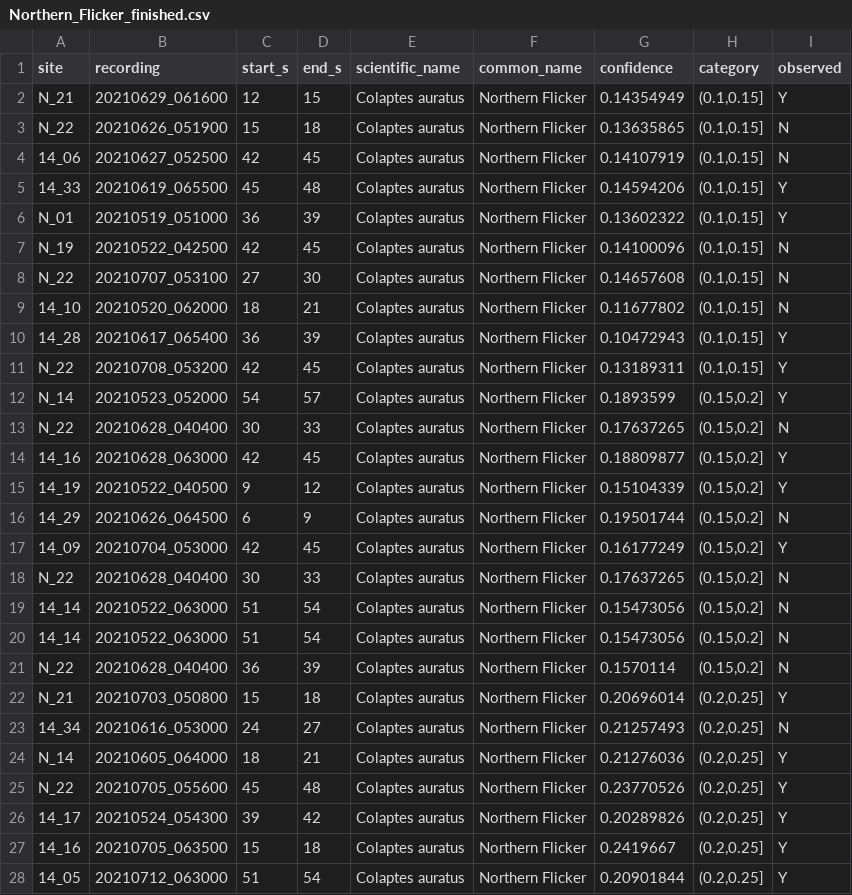
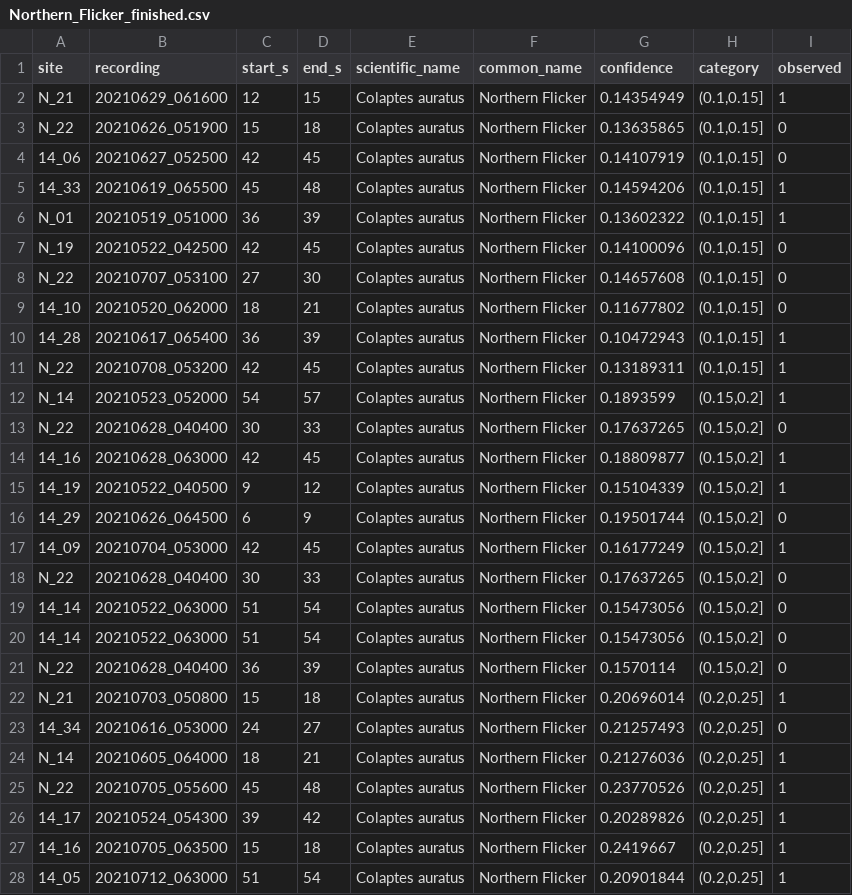
Before and after one commit to SunnyTseng/thesis_aru_BirdNET_evaluation, a CSV file: R/Ch1_10_step_by_step_tutorial/Northern_Flicker_finished.csv, drawn as a sheet; only a part is shown; the diff covers the shown part only.

Commit message:
updated the code and the tutorial markdown file

```diff
--- a/R/Ch1_10_step_by_step_tutorial/Northern_Flicker_finished.csv
+++ b/R/Ch1_10_step_by_step_tutorial/Northern_Flicker_finished.csv
@@ -1,28 +1,28 @@
 site,recording,start_s,end_s,scientific_name,common_name,confidence,category,observed
-N_21,20210629_061600,12,15,Colaptes auratus,Northern Flicker,0.14354949,"(0.1,0.15]",Y
-N_22,20210626_051900,15,18,Colaptes auratus,Northern Flicker,0.13635865,"(0.1,0.15]",N
-14_06,20210627_052500,42,45,Colaptes auratus,Northern Flicker,0.14107919,"(0.1,0.15]",N
-14_33,20210619_065500,45,48,Colaptes auratus,Northern Flicker,0.14594206,"(0.1,0.15]",Y
-N_01,20210519_051000,36,39,Colaptes auratus,Northern Flicker,0.13602322,"(0.1,0.15]",Y
-N_19,20210522_042500,42,45,Colaptes auratus,Northern Flicker,0.14100096,"(0.1,0.15]",N
-N_22,20210707_053100,27,30,Colaptes auratus,Northern Flicker,0.14657608,"(0.1,0.15]",N
-14_10,20210520_062000,18,21,Colaptes auratus,Northern Flicker,0.11677802,"(0.1,0.15]",N
-14_28,20210617_065400,36,39,Colaptes auratus,Northern Flicker,0.10472943,"(0.1,0.15]",Y
-N_22,20210708_053200,42,45,Colaptes auratus,Northern Flicker,0.13189311,"(0.1,0.15]",Y
-N_14,20210523_052000,54,57,Colaptes auratus,Northern Flicker,0.1893599,"(0.15,0.2]",Y
-N_22,20210628_040400,30,33,Colaptes auratus,Northern Flicker,0.17637265,"(0.15,0.2]",N
-14_16,20210628_063000,42,45,Colaptes auratus,Northern Flicker,0.18809877,"(0.15,0.2]",Y
-14_19,20210522_040500,9,12,Colaptes auratus,Northern Flicker,0.15104339,"(0.15,0.2]",Y
-14_29,20210626_064500,6,9,Colaptes auratus,Northern Flicker,0.19501744,"(0.15,0.2]",N
-14_09,20210704_053000,42,45,Colaptes auratus,Northern Flicker,0.16177249,"(0.15,0.2]",Y
-N_22,20210628_040400,30,33,Colaptes auratus,Northern Flicker,0.17637265,"(0.15,0.2]",N
-14_14,20210522_063000,51,54,Colaptes auratus,Northern Flicker,0.15473056,"(0.15,0.2]",N
-14_14,20210522_063000,51,54,Colaptes auratus,Northern Flicker,0.15473056,"(0.15,0.2]",N
-N_22,20210628_040400,36,39,Colaptes auratus,Northern Flicker,0.1570114,"(0.15,0.2]",N
-N_21,20210703_050800,15,18,Colaptes auratus,Northern Flicker,0.20696014,"(0.2,0.25]",Y
-14_34,20210616_053000,24,27,Colaptes auratus,Northern Flicker,0.21257493,"(0.2,0.25]",N
-N_14,20210605_064000,18,21,Colaptes auratus,Northern Flicker,0.21276036,"(0.2,0.25]",Y
-N_22,20210705_055600,45,48,Colaptes auratus,Northern Flicker,0.23770526,"(0.2,0.25]",Y
-14_17,20210524_054300,39,42,Colaptes auratus,Northern Flicker,0.20289826,"(0.2,0.25]",Y
-14_16,20210705_063500,15,18,Colaptes auratus,Northern Flicker,0.2419667,"(0.2,0.25]",Y
-14_05,20210712_063000,51,54,Colaptes auratus,Northern Flicker,0.20901844,"(0.2,0.25]",Y
+N_21,20210629_061600,12,15,Colaptes auratus,Northern Flicker,0.14354949,"(0.1,0.15]",1
+N_22,20210626_051900,15,18,Colaptes auratus,Northern Flicker,0.13635865,"(0.1,0.15]",0
+14_06,20210627_052500,42,45,Colaptes auratus,Northern Flicker,0.14107919,"(0.1,0.15]",0
+14_33,20210619_065500,45,48,Colaptes auratus,Northern Flicker,0.14594206,"(0.1,0.15]",1
+N_01,20210519_051000,36,39,Colaptes auratus,Northern Flicker,0.13602322,"(0.1,0.15]",1
+N_19,20210522_042500,42,45,Colaptes auratus,Northern Flicker,0.14100096,"(0.1,0.15]",0
+N_22,20210707_053100,27,30,Colaptes auratus,Northern Flicker,0.14657608,"(0.1,0.15]",0
+14_10,20210520_062000,18,21,Colaptes auratus,Northern Flicker,0.11677802,"(0.1,0.15]",0
+14_28,20210617_065400,36,39,Colaptes auratus,Northern Flicker,0.10472943,"(0.1,0.15]",1
+N_22,20210708_053200,42,45,Colaptes auratus,Northern Flicker,0.13189311,"(0.1,0.15]",1
+N_14,20210523_052000,54,57,Colaptes auratus,Northern Flicker,0.1893599,"(0.15,0.2]",1
+N_22,20210628_040400,30,33,Colaptes auratus,Northern Flicker,0.17637265,"(0.15,0.2]",0
+14_16,20210628_063000,42,45,Colaptes auratus,Northern Flicker,0.18809877,"(0.15,0.2]",1
+14_19,20210522_040500,9,12,Colaptes auratus,Northern Flicker,0.15104339,"(0.15,0.2]",1
+14_29,20210626_064500,6,9,Colaptes auratus,Northern Flicker,0.19501744,"(0.15,0.2]",0
+14_09,20210704_053000,42,45,Colaptes auratus,Northern Flicker,0.16177249,"(0.15,0.2]",1
+N_22,20210628_040400,30,33,Colaptes auratus,Northern Flicker,0.17637265,"(0.15,0.2]",0
+14_14,20210522_063000,51,54,Colaptes auratus,Northern Flicker,0.15473056,"(0.15,0.2]",0
+14_14,20210522_063000,51,54,Colaptes auratus,Northern Flicker,0.15473056,"(0.15,0.2]",0
+N_22,20210628_040400,36,39,Colaptes auratus,Northern Flicker,0.1570114,"(0.15,0.2]",0
+N_21,20210703_050800,15,18,Colaptes auratus,Northern Flicker,0.20696014,"(0.2,0.25]",1
+14_34,20210616_053000,24,27,Colaptes auratus,Northern Flicker,0.21257493,"(0.2,0.25]",0
+N_14,20210605_064000,18,21,Colaptes auratus,Northern Flicker,0.21276036,"(0.2,0.25]",1
+N_22,20210705_055600,45,48,Colaptes auratus,Northern Flicker,0.23770526,"(0.2,0.25]",1
+14_17,20210524_054300,39,42,Colaptes auratus,Northern Flicker,0.20289826,"(0.2,0.25]",1
+14_16,20210705_063500,15,18,Colaptes auratus,Northern Flicker,0.2419667,"(0.2,0.25]",1
+14_05,20210712_063000,51,54,Colaptes auratus,Northern Flicker,0.20901844,"(0.2,0.25]",1
```
Also changed, not shown: 153 edited cells elsewhere in this file, 2 other files.
